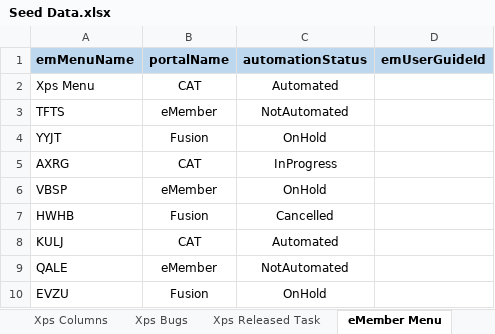
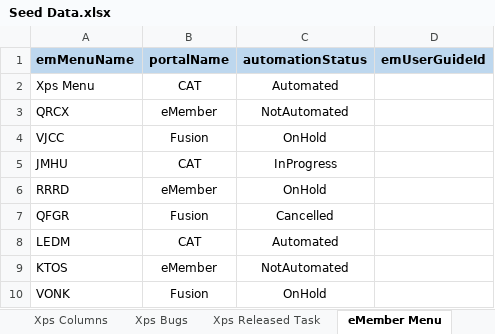
Before and after one commit to kundalik5545/xps-master, an Excel workbook: settings/Seed Data.xlsx, sheet eMember Menu, drawn as a sheet; values as stored, in another font and other column widths than the file's, no borders; the diff names each change by its address in the sheet, - before the commit and + after, or states it on an @@ line.

```diff
--- a/settings/Seed Data.xlsx (sheet eMember Menu)
+++ b/settings/Seed Data.xlsx (sheet eMember Menu)
-A3 (emMenuName): TFTS
+A3 (emMenuName): QRCX
-A4 (emMenuName): YYJT
+A4 (emMenuName): VJCC
-A5 (emMenuName): AXRG
+A5 (emMenuName): JMHU
-A6 (emMenuName): VBSP
+A6 (emMenuName): RRRD
-A7 (emMenuName): HWHB
+A7 (emMenuName): QFGR
-A8 (emMenuName): KULJ
+A8 (emMenuName): LEDM
-A9 (emMenuName): QALE
+A9 (emMenuName): KTOS
-A10 (emMenuName): EVZU
+A10 (emMenuName): VONK
```
Also changed, not shown: sheet Xps User Guide, sheet Xps Menu, other sheet tabs, 11 other files.
